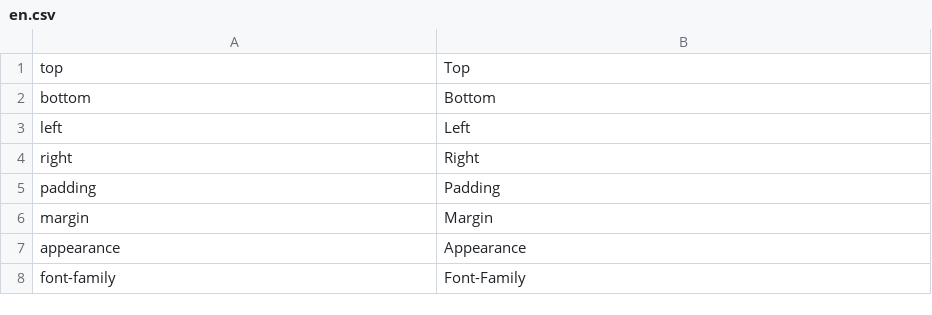
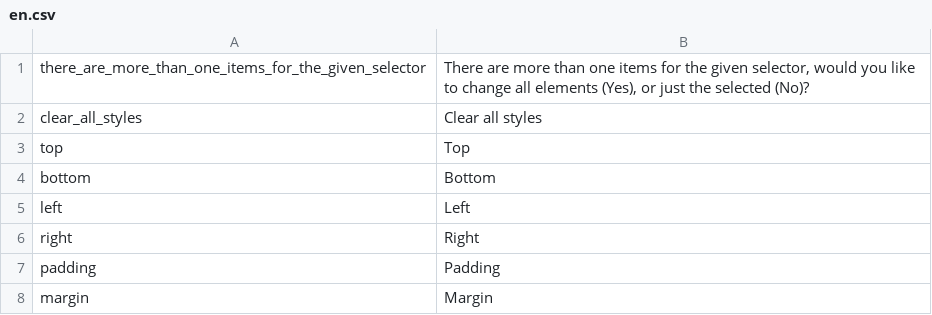
Before and after one commit to pimcore/pimcore, a CSV file: pimcore/config/texts/en.csv, drawn as a sheet; only a part is shown; the shorter side is filled out with more unchanged rows.

Commit message:
document page style visual editor -> NOT FINISHED
git-svn-id: http://www.pimcore.org/svn/pimcore/private/core/trunk@2232 1f8fe7d8-47f0-464c-8d0a-336f4953ab05

```diff
--- a/pimcore/config/texts/en.csv
+++ b/pimcore/config/texts/en.csv
@@ -1 +1,3 @@
+"there_are_more_than_one_items_for_the_given_selector","There are more than one items for the given selector, would you like to change all elements (Yes), or just the selected (No)?"
+"clear_all_styles","Clear all styles"
 "top","Top"
```
Also changed, not shown: 1 other file.
